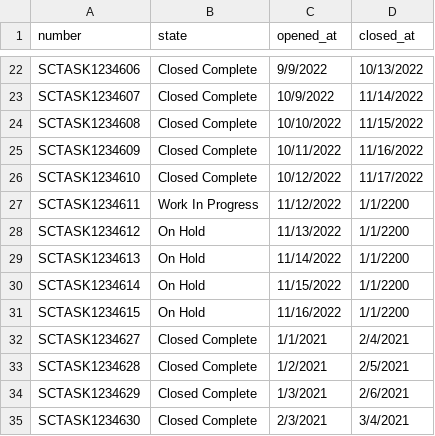
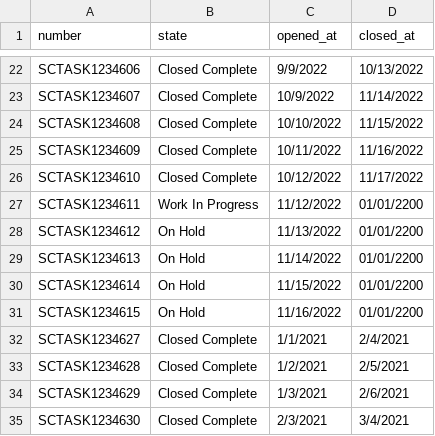
Before and after one commit to cH000k/python, a CSV file: TASK_YTD_nov2022.csv, drawn as a sheet; only a part is shown, gaps mark what is left out.

```diff
--- a/TASK_YTD_nov2022.csv
+++ b/TASK_YTD_nov2022.csv
@@ -26,7 +26,7 @@ SCTASK1234609,Closed Complete,10/11/2022,11/16/2022
 SCTASK1234610,Closed Complete,10/12/2022,11/17/2022
-SCTASK1234611,Work In Progress,11/12/2022,1/1/2200
-SCTASK1234612,On Hold,11/13/2022,1/1/2200
-SCTASK1234613,On Hold,11/14/2022,1/1/2200
-SCTASK1234614,On Hold,11/15/2022,1/1/2200
-SCTASK1234615,On Hold,11/16/2022,1/1/2200
+SCTASK1234611,Work In Progress,11/12/2022,01/01/2200
+SCTASK1234612,On Hold,11/13/2022,01/01/2200
+SCTASK1234613,On Hold,11/14/2022,01/01/2200
+SCTASK1234614,On Hold,11/15/2022,01/01/2200
+SCTASK1234615,On Hold,11/16/2022,01/01/2200
 SCTASK1234627,Closed Complete,1/1/2021,2/4/2021
```
Also changed, not shown: 13 other files.
